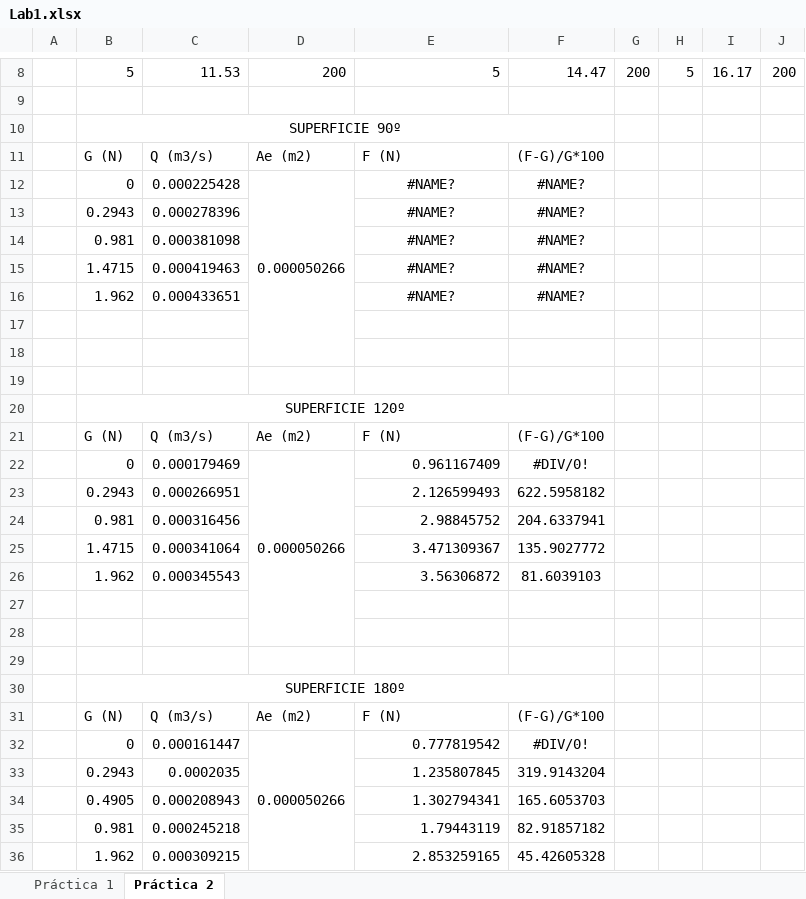
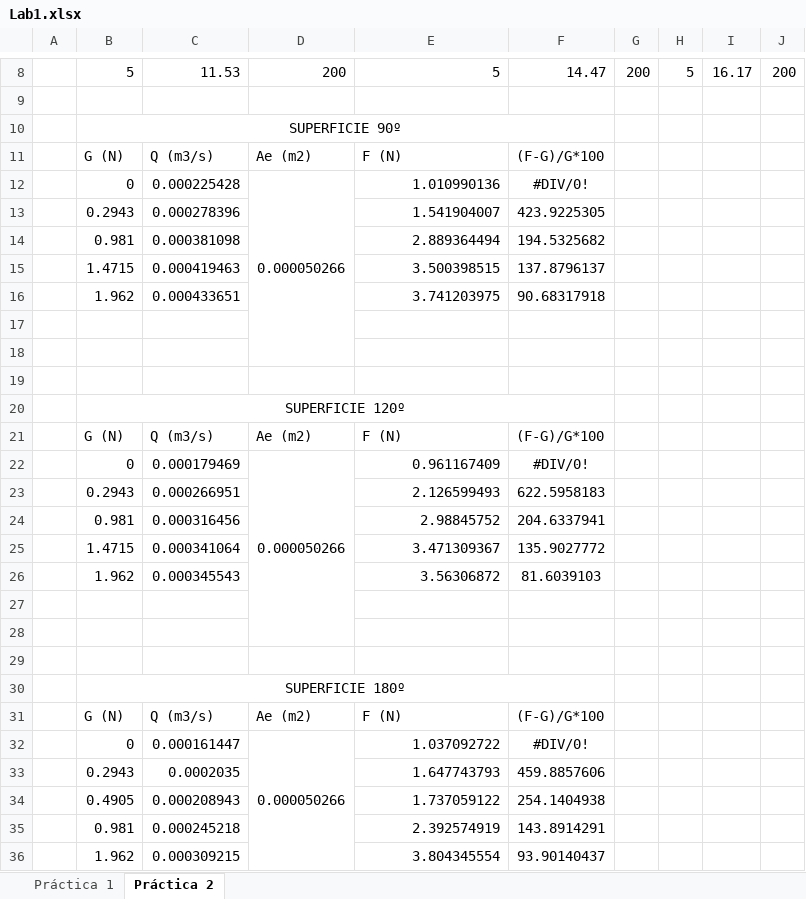
Before and after one commit to echedey-ls/UPM_SubjectTools, an Excel workbook: Fluid Mechanics/00 data/Lab1.xlsx, sheet Práctica 2, drawn as a sheet; only a part is shown, gaps mark what is left out; values as stored, in another font and other column widths than the file's, no borders; the diff names each change by its address in the sheet, - before the commit and + after, or states it on an @@ line.

```diff
--- a/Fluid Mechanics/00 data/Lab1.xlsx (sheet Práctica 2)
+++ b/Fluid Mechanics/00 data/Lab1.xlsx (sheet Práctica 2)
-E12: #NAME?
+E12: 1.010990136
-E12:E16 alignment: center
+E12:E16 alignment: right
-F12: #NAME?
+F12: #DIV/0!
-E13: #NAME?
+E13: 1.541904007
-F13: #NAME?
+F13: 423.9225305
-E14: #NAME?
+E14: 2.889364494
-F14: #NAME?
+F14: 194.5325682
-E15: #NAME?
+E15: 3.500398515
-F15: #NAME?
+F15: 137.8796137
-E16: #NAME?
+E16: 3.741203975
-F16: #NAME?
+F16: 90.68317918
-F23: 622.5958182
+F23: 622.5958183
-E32: 0.777819542
+E32: 1.037092722
-E33: 1.235807845
+E33: 1.647743793
-F33: 319.9143204
+F33: 459.8857606
-E34: 1.302794341
+E34: 1.737059122
-F34: 165.6053703
+F34: 254.1404938
-E35: 1.79443119
+E35: 2.392574919
-F35: 82.91857182
+F35: 143.8914291
-E36: 2.853259165
+E36: 3.804345554
-F36: 45.42605328
+F36: 93.90140437
```
Also changed, not shown: formulas that keep their value, charts or pictures, 1 other file.
